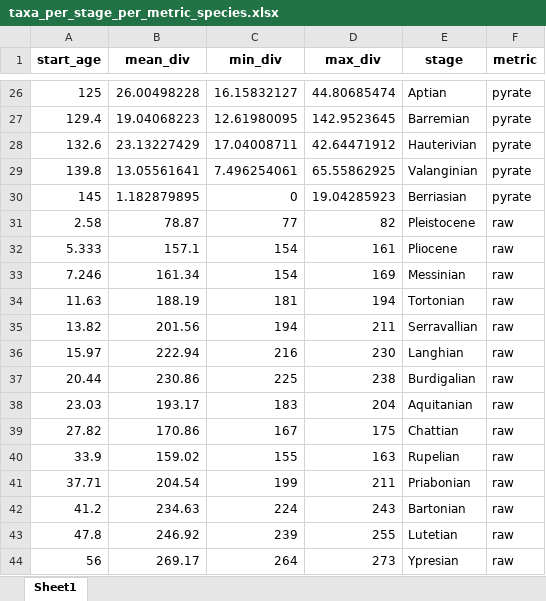
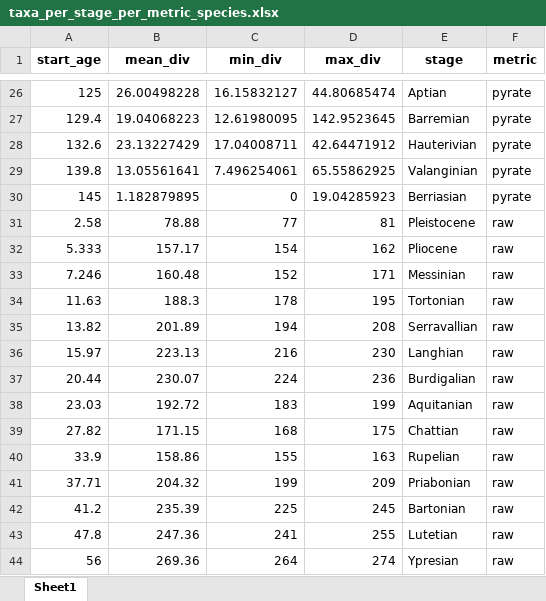
Before and after one commit to Pimiento-Research-Group/Neoselachian-Diversity-over-time, an Excel workbook: data/taxa_per_stage_per_metric_species.xlsx, sheet Sheet1, drawn as a sheet; only a part is shown, gaps mark what is left out; values as stored, in another font and other column widths than the file's, no borders; the diff covers the shown part only; the diff names each change by its address in the sheet, - before the commit and + after, or states it on an @@ line.

```diff
--- a/data/taxa_per_stage_per_metric_species.xlsx (sheet Sheet1)
+++ b/data/taxa_per_stage_per_metric_species.xlsx (sheet Sheet1)
-B31 (mean_div): 78.87
+B31 (mean_div): 78.88
-D31 (max_div): 82
+D31 (max_div): 81
-B32 (mean_div): 157.1
+B32 (mean_div): 157.17
-D32 (max_div): 161
+D32 (max_div): 162
-B33 (mean_div): 161.34
+B33 (mean_div): 160.48
-C33 (min_div): 154
+C33 (min_div): 152
-D33 (max_div): 169
+D33 (max_div): 171
-B34 (mean_div): 188.19
+B34 (mean_div): 188.3
-C34 (min_div): 181
+C34 (min_div): 178
-D34 (max_div): 194
+D34 (max_div): 195
-B35 (mean_div): 201.56
+B35 (mean_div): 201.89
-D35 (max_div): 211
+D35 (max_div): 208
-B36 (mean_div): 222.94
+B36 (mean_div): 223.13
-B37 (mean_div): 230.86
+B37 (mean_div): 230.07
-C37 (min_div): 225
+C37 (min_div): 224
-D37 (max_div): 238
+D37 (max_div): 236
-B38 (mean_div): 193.17
+B38 (mean_div): 192.72
-D38 (max_div): 204
+D38 (max_div): 199
-B39 (mean_div): 170.86
+B39 (mean_div): 171.15
-C39 (min_div): 167
+C39 (min_div): 168
-B40 (mean_div): 159.02
+B40 (mean_div): 158.86
-B41 (mean_div): 204.54
+B41 (mean_div): 204.32
-D41 (max_div): 211
+D41 (max_div): 209
-B42 (mean_div): 234.63
+B42 (mean_div): 235.39
-C42 (min_div): 224
+C42 (min_div): 225
-D42 (max_div): 243
+D42 (max_div): 245
-B43 (mean_div): 246.92
+B43 (mean_div): 247.36
-C43 (min_div): 239
+C43 (min_div): 241
-B44 (mean_div): 269.17
+B44 (mean_div): 269.36
-D44 (max_div): 273
+D44 (max_div): 274
```
Also changed, not shown: 26 added rows, 25 removed rows and 29 edited cells elsewhere in this sheet, data/taxa_per_stage_per_metric_genus.xlsx, 4 other files.
